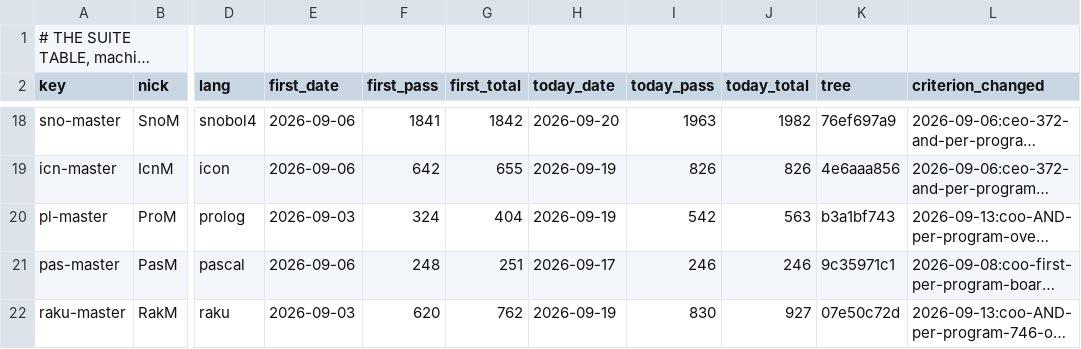
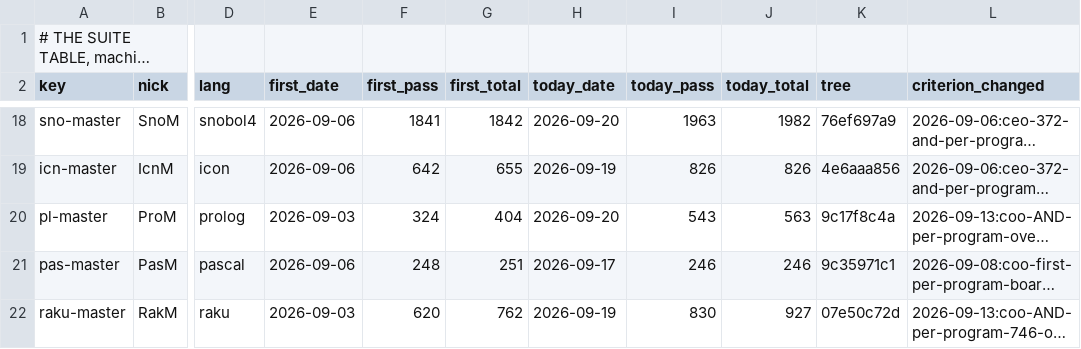
Before and after one commit to snobol4ever/.github, a TSV file: SUITES.tsv, drawn as a sheet; only a part is shown, gaps mark what is left out; long unchanged cells end in …; the diff names each change by its address in the sheet, - before the commit and + after, or states it on an @@ line.

Commit message:
SCORE: ProM re-read at SCRIP 9c17f8c4a -- 543/563 m3, 460/480 m4 at the SHIPPED arena, as the findall cure's own language master
+1 in BOTH modes from the findall BOUND/UNMARK barrier at ee77a8e50.
Base-vs-head on tree 76ef697a9, one change and the same tree, read 542/459,
so nothing was traded. The tiny-arena pass reads the SAME 543/460 at
SCRIP_HEAP_MB=1, which makes this master arena-invariant and is worth having
on the record now that the arena is a per-landing instrument.

The display cell and the grid M master clause are moved TOGETHER, so the two
do not diverge: util_score_row.py warned that a --suite write leaves the grid
cell stale by the write, and score_row agree reads identically before and
after -- 12 mirrored pairs, 0 same-denominator conflicts, 24 one-sided, 5
unreadable-to-one-number. The superseded 2026-09-16 floor-pin sentence is
marked superseded rather than deleted.

```diff
--- a/SUITES.tsv
+++ b/SUITES.tsv
-H20 (today_date): 2026-09-19
+H20 (today_date): 2026-09-20
-I20 (today_pass): 542
+I20 (today_pass): 543
-K20 (tree): b3a1bf743
+K20 (tree): 9c17f8c4a
```
Also changed, not shown: 2 other files.
